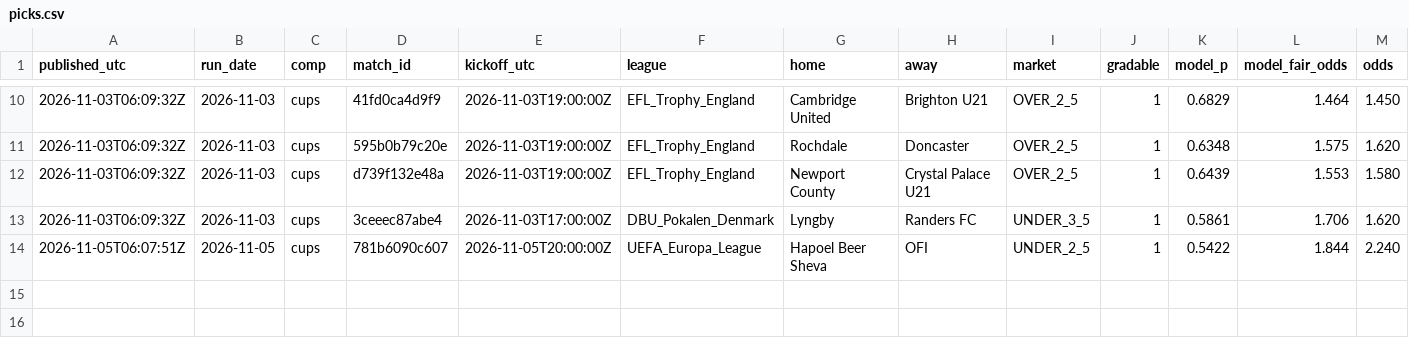
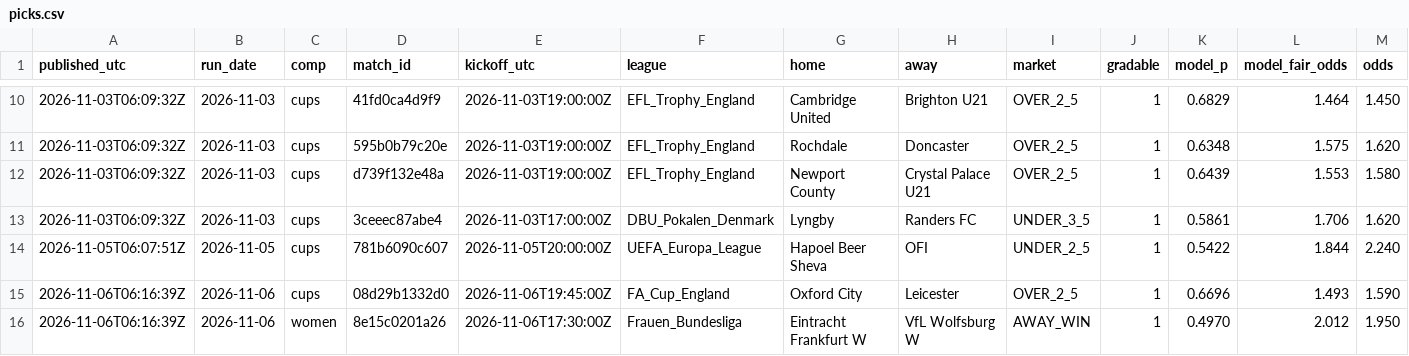
Before and after one commit to xbaredge/predictions, a CSV file: 2026/W45/picks.csv, drawn as a sheet; only a part is shown, gaps mark what is left out; rows hold the shown columns only; the diff names each change by its address in the sheet, - before the commit and + after, or states it on an @@ line.

Commit message:
commit 2026-11-07 (25 picks, 259 fixtures); release 2026-11-06 (2 picks, 77 fixtures); 2 settled, 76 scores; anchor 2 timestamp(s)

```diff
--- a/2026/W45/picks.csv
+++ b/2026/W45/picks.csv
+row 15: 2026-11-06T06:16:39Z | 2026-11-06 | cups | 08d29b1332d0 | 2026-11-06T19:45:00Z | FA_Cup_England | Oxford City | Leicester | OVER_2_5 | 1 | 0.6696 | 1.493 | 1.590
+row 16: 2026-11-06T06:16:39Z | 2026-11-06 | women | 8e15c0201a26 | 2026-11-06T17:30:00Z | Frauen_Bundesliga | Eintracht Frankfurt W | VfL Wolfsburg W | AWAY_WIN | 1 | 0.4970 | 2.012 | 1.950
```
Also changed, not shown: 2026/W45/scores.csv, 2026/W45/settled.csv, 8 other files.
